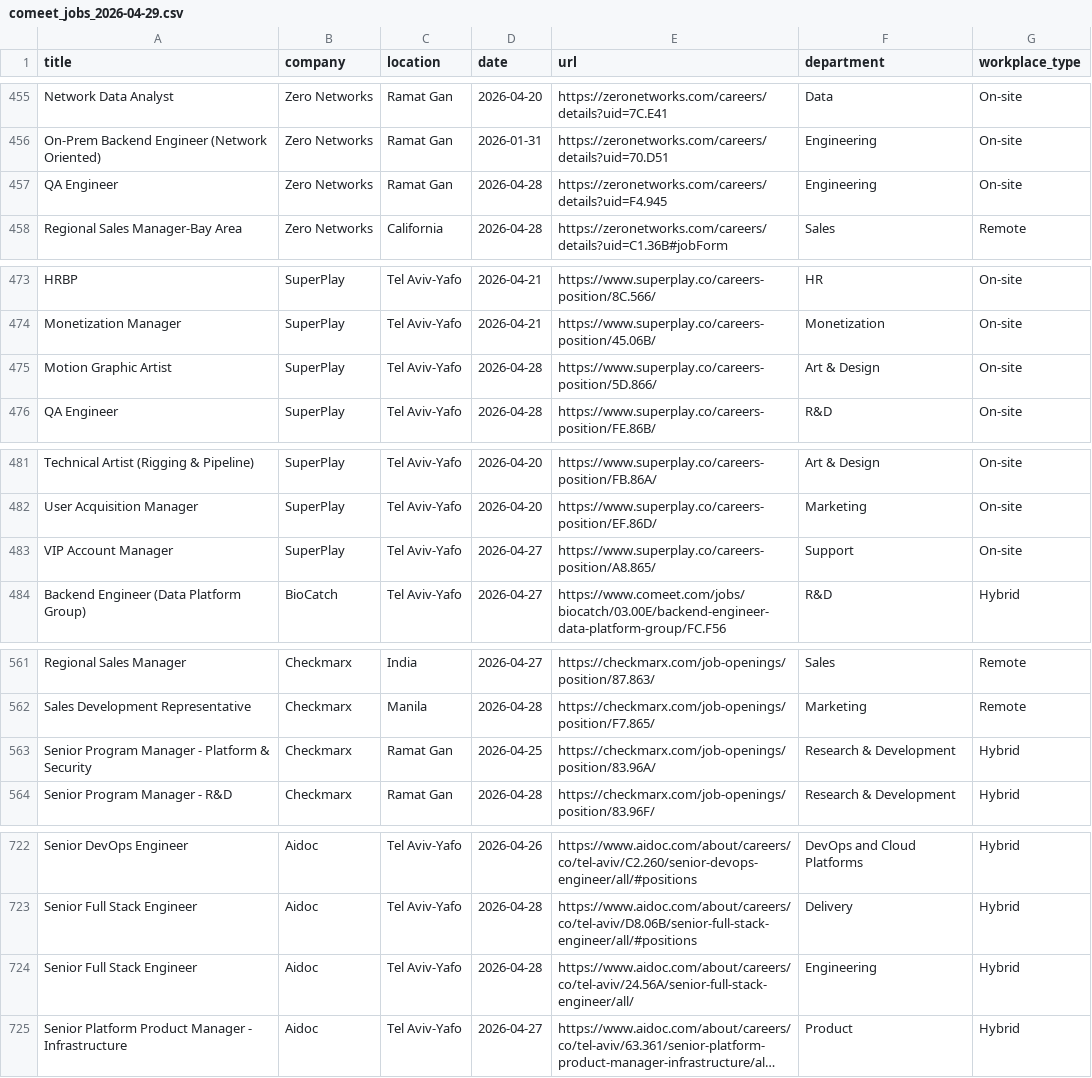
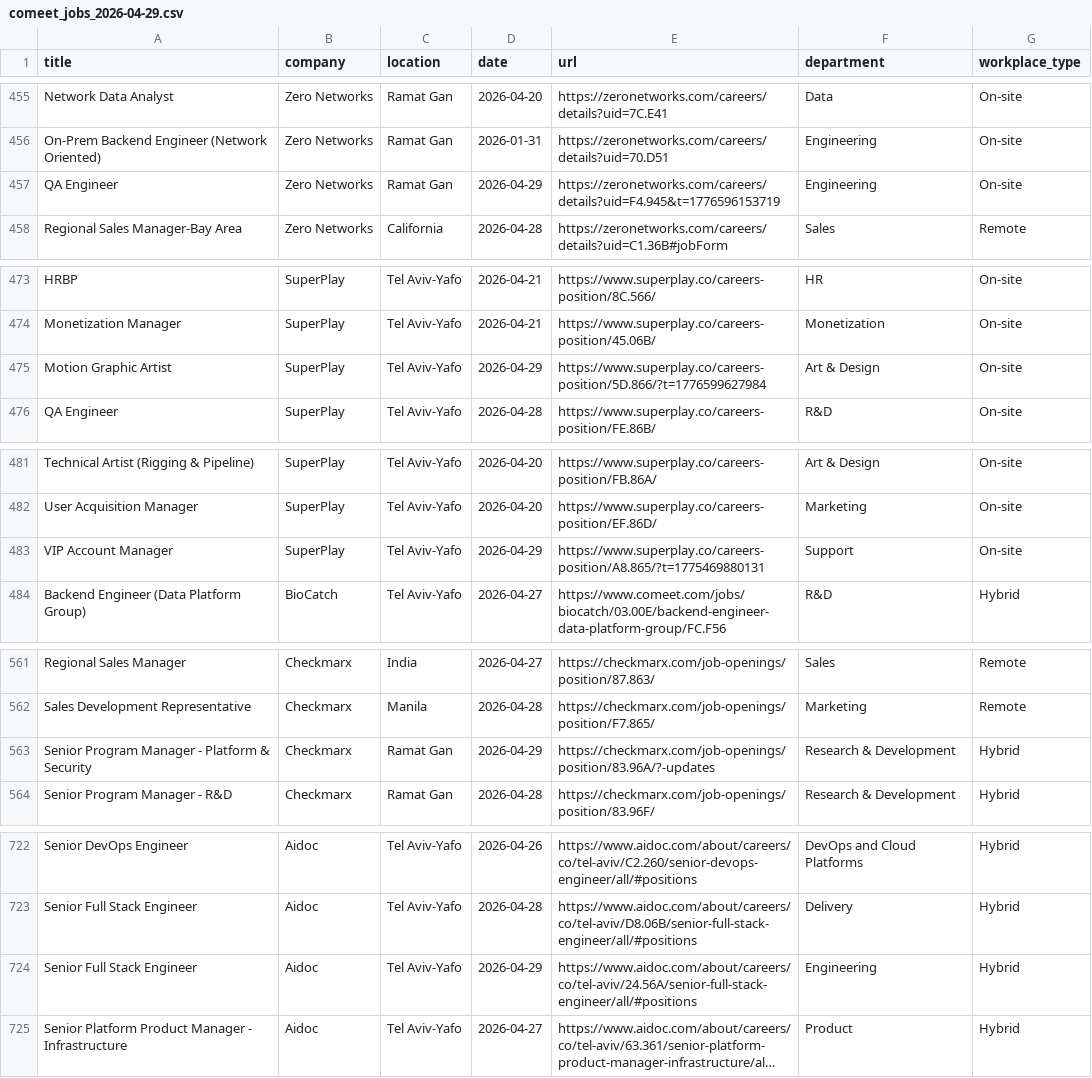
Before and after one commit to Genys30/jobfinder1, a CSV file: comeet_jobs_2026-04-29.csv, drawn as a sheet; only a part is shown, gaps mark what is left out; long unchanged cells end in …; the diff covers the shown part only; the diff names each change by its address in the sheet, - before the commit and + after, or states it on an @@ line.

```diff
--- a/comeet_jobs_2026-04-29.csv
+++ b/comeet_jobs_2026-04-29.csv
-D457 (date): 2026-04-28
+D457 (date): 2026-04-29
-E457 (url): https://zeronetworks.com/careers/details?uid=F4.945
+E457 (url): https://zeronetworks.com/careers/details?uid=F4.945&t=1776596153719
-D475 (date): 2026-04-28
+D475 (date): 2026-04-29
-E475 (url): https://www.superplay.co/careers-position/5D.866/
+E475 (url): https://www.superplay.co/careers-position/5D.866/?t=1776599627984
-D483 (date): 2026-04-27
+D483 (date): 2026-04-29
-E483 (url): https://www.superplay.co/careers-position/A8.865/
+E483 (url): https://www.superplay.co/careers-position/A8.865/?t=1775469880131
-D563 (date): 2026-04-25
+D563 (date): 2026-04-29
-E563 (url): https://checkmarx.com/job-openings/position/83.96A/
+E563 (url): https://checkmarx.com/job-openings/position/83.96A/?-updates
-D724 (date): 2026-04-28
+D724 (date): 2026-04-29
-E724 (url): https://www.aidoc.com/about/careers/co/tel-aviv/24.56A/senior-full-stack-engineer/all/
+E724 (url): https://www.aidoc.com/about/careers/co/tel-aviv/24.56A/senior-full-stack-engineer/all/#positions
```
Also changed, not shown: 1 added row and 19 edited cells elsewhere in this file, haifa_jobs_2026-04-29.csv, history.csv, 6 other files.
